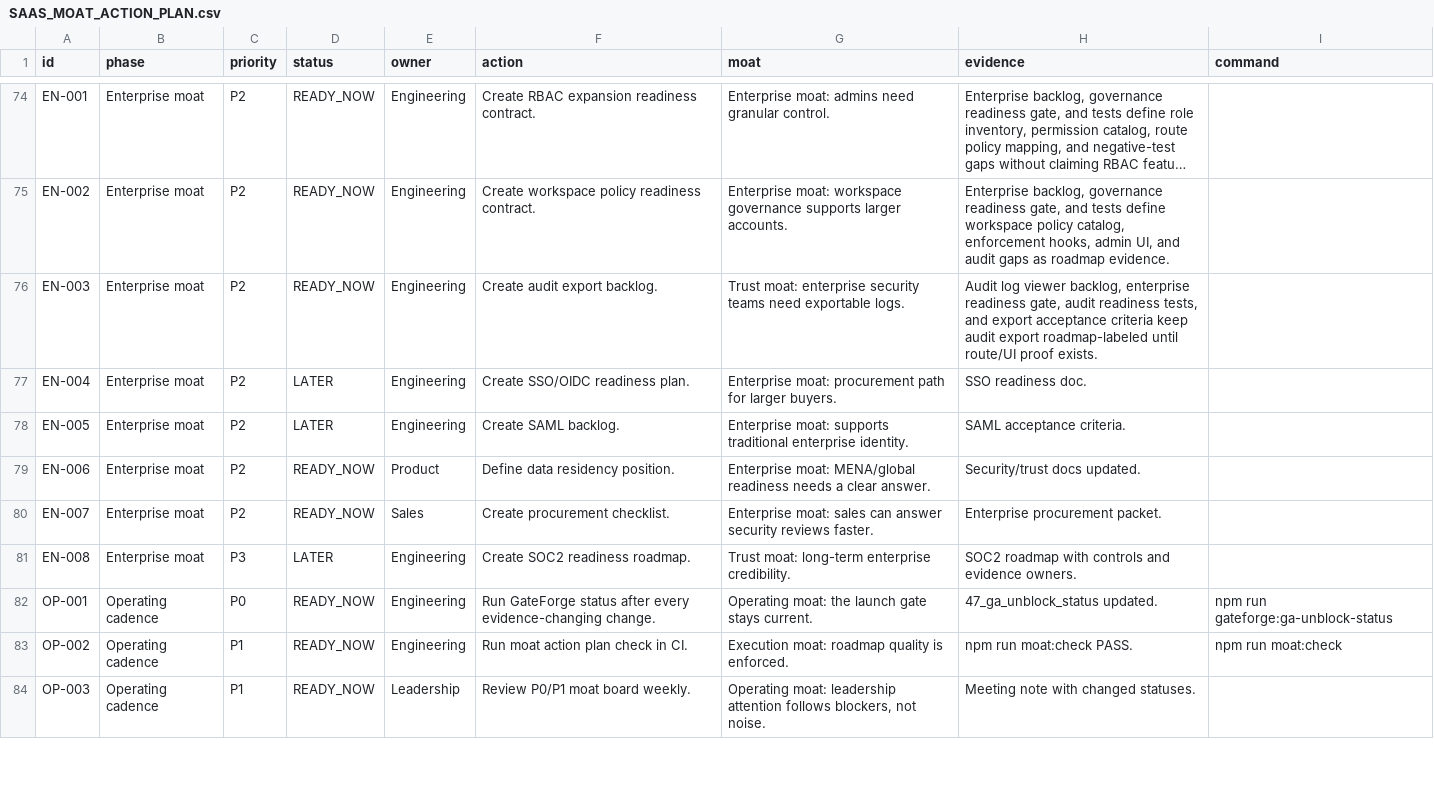
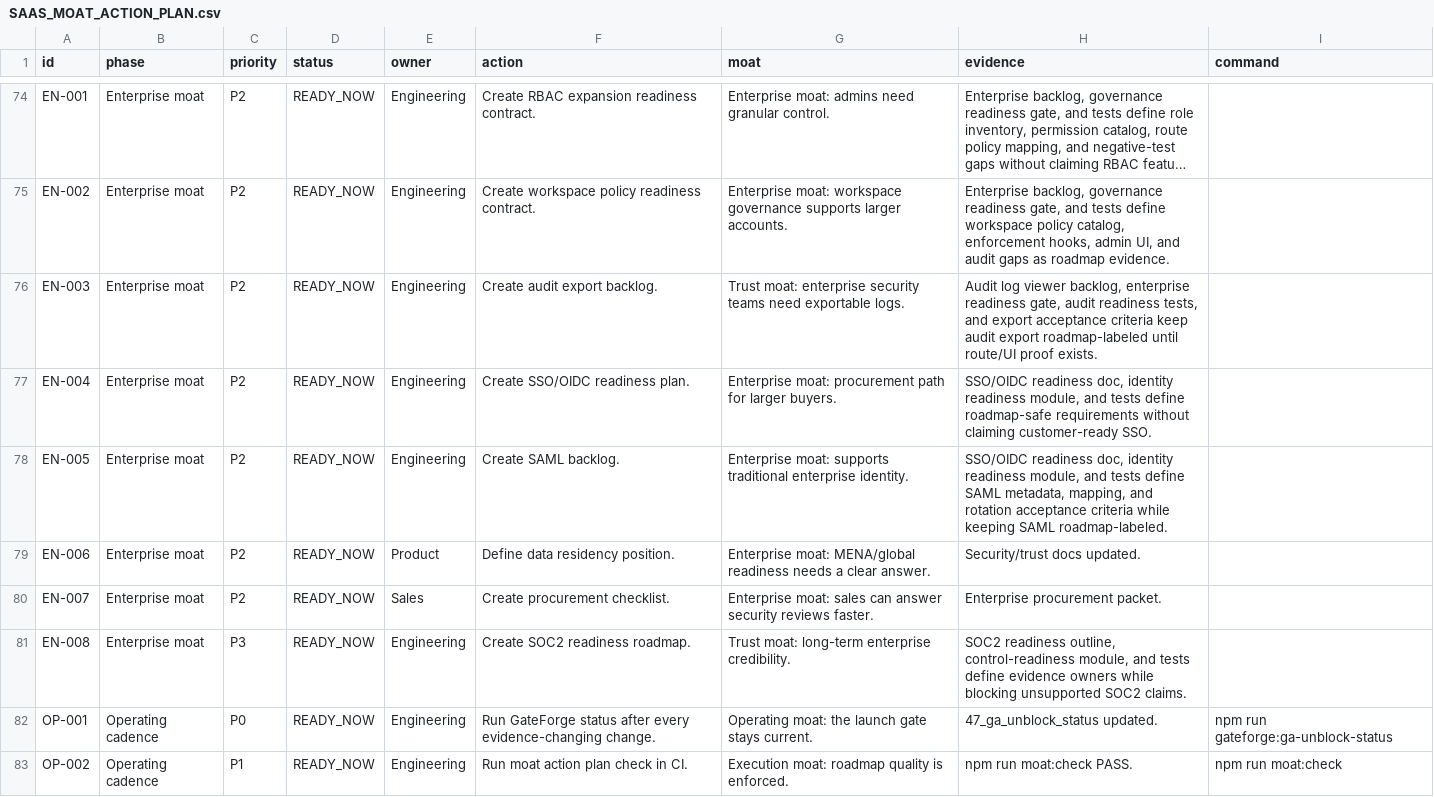
Before and after one commit to ramymortada-cpu/Fnnlr, a CSV file: docs/SAAS_MOAT_ACTION_PLAN.csv, drawn as a sheet; only a part is shown, gaps mark what is left out; the shorter side is filled out with more unchanged rows; long unchanged cells end in ….

Commit message:
Refresh enterprise moat readiness board

```diff
--- a/docs/SAAS_MOAT_ACTION_PLAN.csv
+++ b/docs/SAAS_MOAT_ACTION_PLAN.csv
@@ -76,7 +76,7 @@ id,phase,priority,status,owner,action,moat,evidence,command
 "EN-003","Enterprise moat","P2","READY_NOW","Engineering","Create audit export backlog.","Trust moat: enterprise security teams need exportable logs.","Audit log viewer backlog, enterprise readiness gate, audit readiness tests, and export acceptance criteria keep audit export roadmap-labeled until route/UI proof exists.",""
-"EN-004","Enterprise moat","P2","LATER","Engineering","Create SSO/OIDC readiness plan.","Enterprise moat: procurement path for larger buyers.","SSO readiness doc.",""
-"EN-005","Enterprise moat","P2","LATER","Engineering","Create SAML backlog.","Enterprise moat: supports traditional enterprise identity.","SAML acceptance criteria.",""
+"EN-004","Enterprise moat","P2","READY_NOW","Engineering","Create SSO/OIDC readiness plan.","Enterprise moat: procurement path for larger buyers.","SSO/OIDC readiness doc, identity readiness module, and tests define roadmap-safe requirements without claiming customer-ready SSO.",""
+"EN-005","Enterprise moat","P2","READY_NOW","Engineering","Create SAML backlog.","Enterprise moat: supports traditional enterprise identity.","SSO/OIDC readiness doc, identity readiness module, and tests define SAML metadata, mapping, and rotation acceptance criteria while keeping SAML roadmap-labeled.",""
 "EN-006","Enterprise moat","P2","READY_NOW","Product","Define data residency position.","Enterprise moat: MENA/global readiness needs a clear answer.","Security/trust docs updated.",""
 "EN-007","Enterprise moat","P2","READY_NOW","Sales","Create procurement checklist.","Enterprise moat: sales can answer security reviews faster.","Enterprise procurement packet.",""
-"EN-008","Enterprise moat","P3","LATER","Engineering","Create SOC2 readiness roadmap.","Trust moat: long-term enterprise credibility.","SOC2 roadmap with controls and evidence owners.",""
+"EN-008","Enterprise moat","P3","READY_NOW","Engineering","Create SOC2 readiness roadmap.","Trust moat: long-term enterprise credibility.","SOC2 readiness outline, control-readiness module, and tests define evidence owners while blocking unsupported SOC2 claims.",""
 "OP-001","Operating cadence","P0","READY_NOW","Engineering","Run GateForge status after every evidence-changing change.","Operating moat: the launch gate stays current.","47_ga_unblock_status updated.","npm run gateforge:ga-unblock-status"
```
Also changed, not shown: 4 other files.
